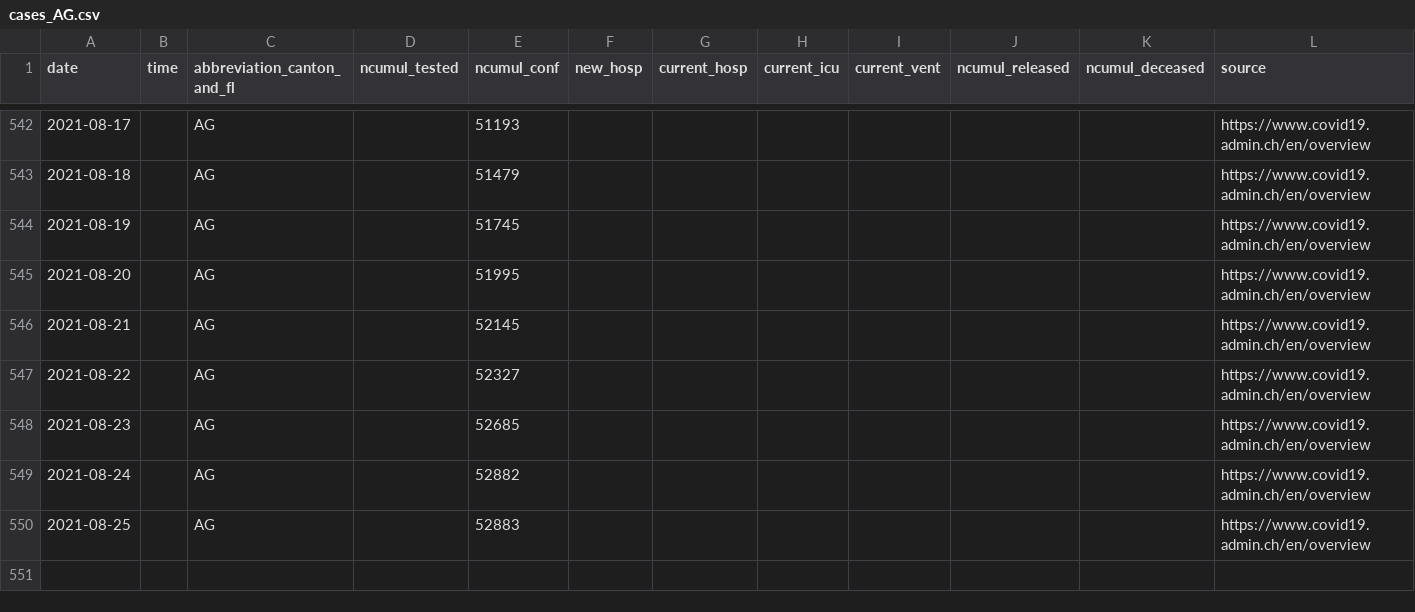
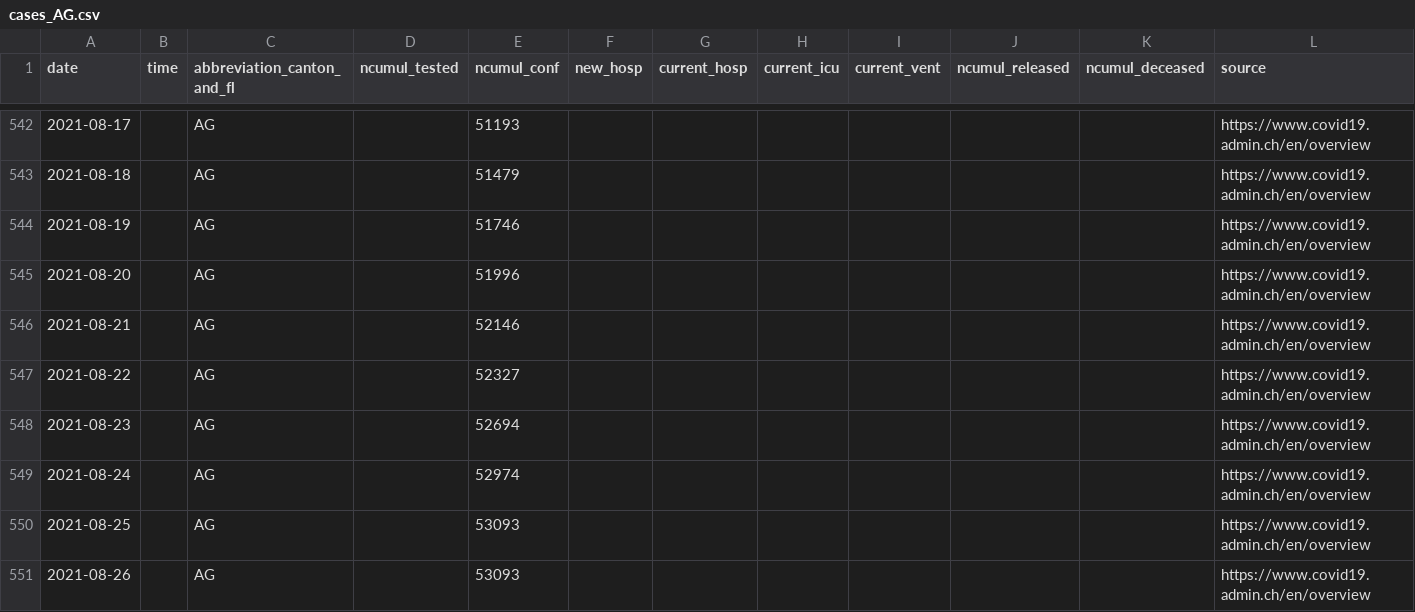
Before and after one commit to doerfli/foph-covid19-data, a CSV file: cases/cases_AG.csv, drawn as a sheet; only a part is shown, gaps mark what is left out; rows hold the shown columns only; the diff names each change by its address in the sheet, - before the commit and + after, or states it on an @@ line.

```diff
--- a/cases/cases_AG.csv
+++ b/cases/cases_AG.csv
-E544 (ncumul_conf): 51745
+E544 (ncumul_conf): 51746
-E545 (ncumul_conf): 51995
+E545 (ncumul_conf): 51996
-E546 (ncumul_conf): 52145
+E546 (ncumul_conf): 52146
-E548 (ncumul_conf): 52685
+E548 (ncumul_conf): 52694
-E549 (ncumul_conf): 52882
+E549 (ncumul_conf): 52974
-E550 (ncumul_conf): 52883
+E550 (ncumul_conf): 53093
+row 551: 2021-08-26 |  | AG |  | 53093 |  |  |  |  |  |  | https://www.covid19.admin.ch/en/overview
```
Also changed, not shown: cases/cases_BE.csv, cases/cases_BL.csv, 26 other files.
